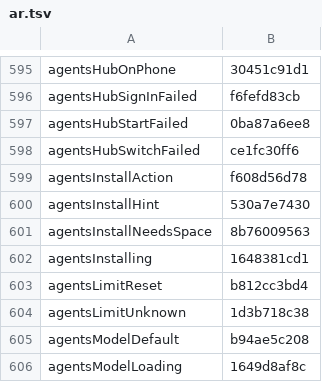
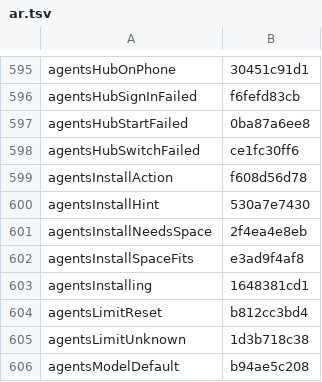
Before and after one commit to Eslamasabry/opencode-mobile-next, a TSV file: native/tools/strings/translation-state/ar.tsv, drawn as a sheet; only a part is shown, gaps mark what is left out; the shorter side is filled out with more unchanged rows.

```diff
--- a/native/tools/strings/translation-state/ar.tsv
+++ b/native/tools/strings/translation-state/ar.tsv
@@ -600,3 +600,4 @@ agentsInstallAction	f608d56d78
 agentsInstallHint	530a7e7430
-agentsInstallNeedsSpace	8b76009563
+agentsInstallNeedsSpace	2f4ea4e8eb
+agentsInstallSpaceFits	e3ad9f4af8
 agentsInstalling	1648381cd1
```
Also changed, not shown: native/tools/strings/translation-state/es.tsv, native/tools/strings/translation-state/fr.tsv, 20 other files.
